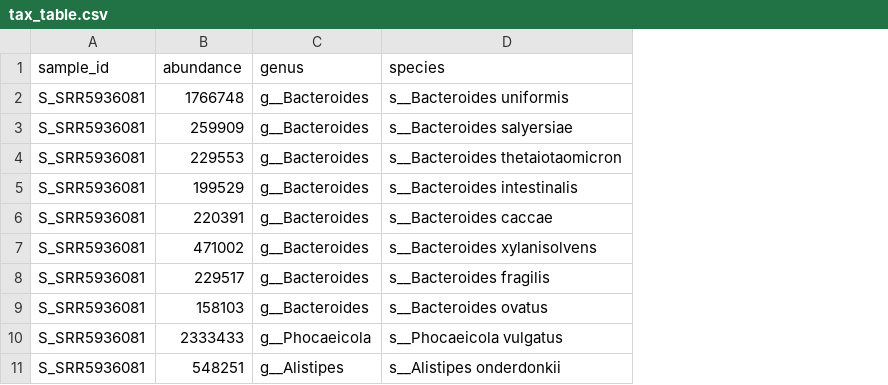
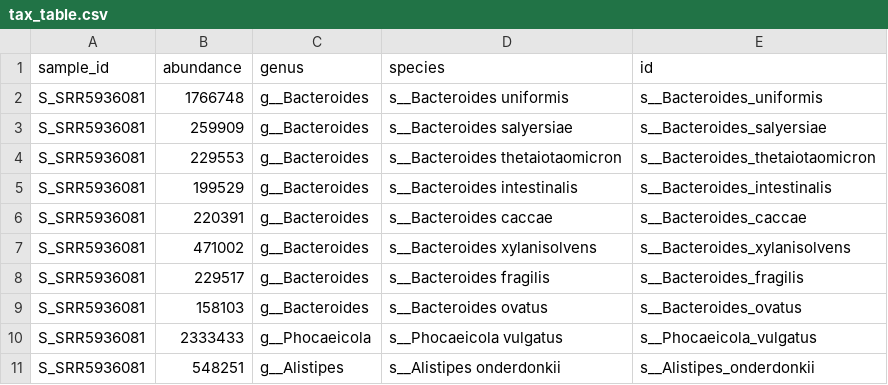
Before and after one commit to dienerlab/2024_micom_intro, a CSV file: tax_table.csv, drawn as a sheet; only a part is shown; the diff names each change by its address in the sheet, - before the commit and + after, or states it on an @@ line.

```diff
--- a/tax_table.csv
+++ b/tax_table.csv
+column E (id), rows 2-11: s__Bacteroides_uniformis | s__Bacteroides_salyersiae | s__Bacteroides_thetaiotaomicron | s__Bacteroides_intestinalis | s__Bacteroides_caccae | s__Bacteroides_xylanisolvens | s__Bacteroides_fragilis | s__Bacteroides_ovatus | s__Phocaeicola_vulgatus | s__Alistipes_onderdonkii
```
Also changed, not shown: 3 other files.
